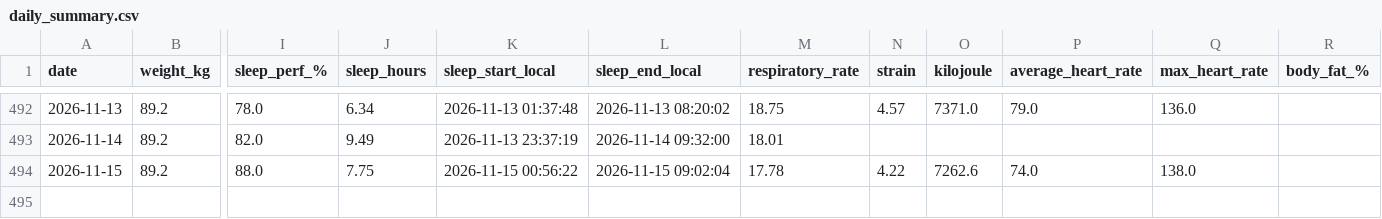
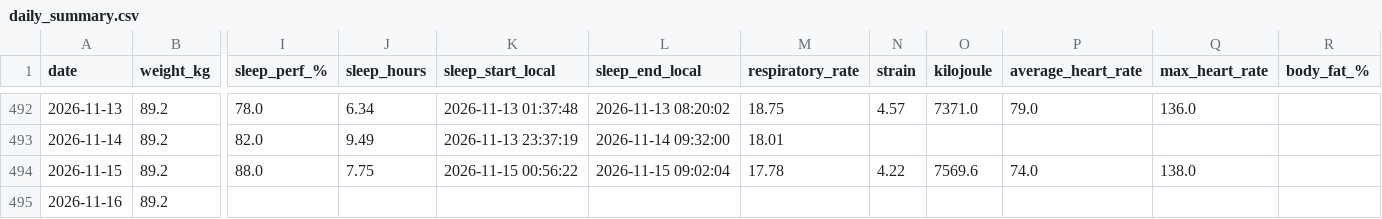
Before and after one commit to 4nd7ey-lab/whoop-public, a CSV file: daily_summary.csv, drawn as a sheet; only a part is shown, gaps mark what is left out; rows hold the shown columns only; the diff names each change by its address in the sheet, - before the commit and + after, or states it on an @@ line.

Commit message:
mirror: update from Sheets

```diff
--- a/daily_summary.csv
+++ b/daily_summary.csv
-O494 (kilojoule): 7262.6
+O494 (kilojoule): 7569.6
+row 495: 2026-11-16 | 89.2
```
